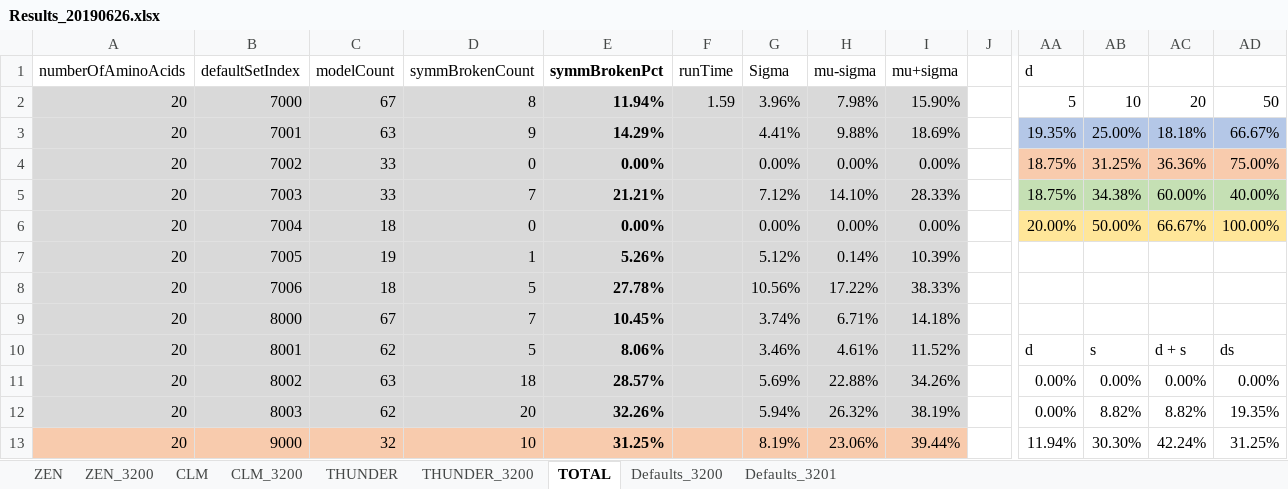
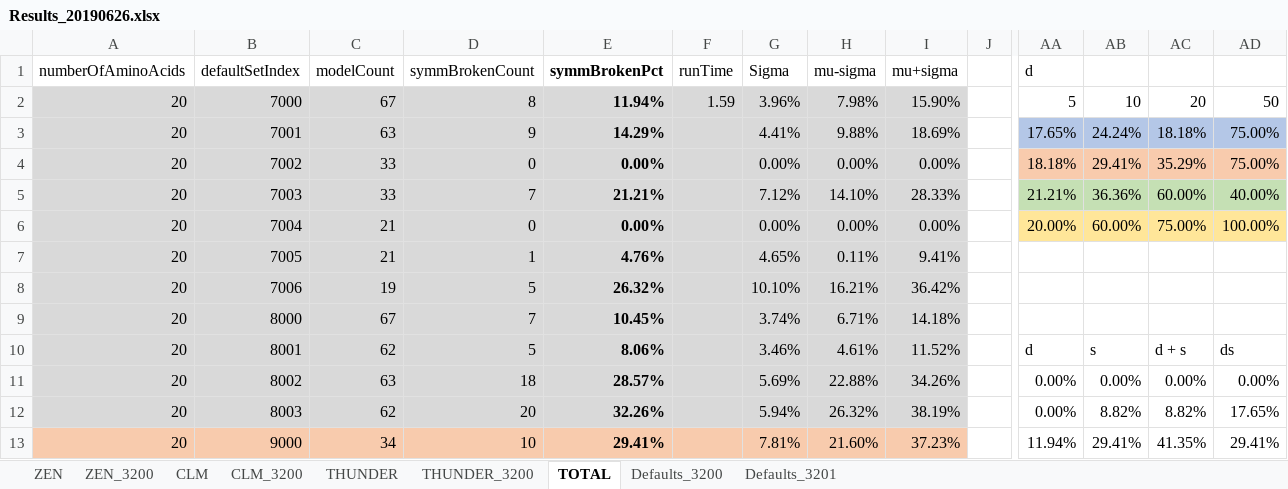
Before and after one commit to kkkmail/ClmFSharp, an Excel workbook: Math/Results_20190626.xlsx, sheet TOTAL, drawn as a sheet; only a part is shown, gaps mark what is left out; values as stored, in another font and other column widths than the file's, no borders; charts and pictures and conditional formats not drawn; the diff covers the shown part only; the diff names each change by its address in the sheet, - before the commit and + after, or states it on an @@ line.

Commit message:
FSV:3.0000, V:3.2.0.1

```diff
--- a/Math/Results_20190626.xlsx (sheet TOTAL)
+++ b/Math/Results_20190626.xlsx (sheet TOTAL)
-AA3 (d): 19.35%
+AA3 (d): 17.65%
-AB3: 25.00%
+AB3: 24.24%
-AD3: 66.67%
+AD3: 75.00%
-AA4 (d): 18.75%
+AA4 (d): 18.18%
-AB4: 31.25%
+AB4: 29.41%
-AC4: 36.36%
+AC4: 35.29%
-AA5 (d): 18.75%
+AA5 (d): 21.21%
-AB5: 34.38%
+AB5: 36.36%
-C6 (modelCount): 18
+C6 (modelCount): 21
-AB6: 50.00%
+AB6: 60.00%
-AC6: 66.67%
+AC6: 75.00%
-C7 (modelCount): 19
+C7 (modelCount): 21
-E7 (symmBrokenPct): 5.26%
+E7 (symmBrokenPct): 4.76%
-G7 (Sigma): 5.12%
+G7 (Sigma): 4.65%
-H7 (mu-sigma): 0.14%
+H7 (mu-sigma): 0.11%
-I7 (mu+sigma): 10.39%
+I7 (mu+sigma): 9.41%
-C8 (modelCount): 18
+C8 (modelCount): 19
-E8 (symmBrokenPct): 27.78%
+E8 (symmBrokenPct): 26.32%
-G8 (Sigma): 10.56%
+G8 (Sigma): 10.10%
-H8 (mu-sigma): 17.22%
+H8 (mu-sigma): 16.21%
-I8 (mu+sigma): 38.33%
+I8 (mu+sigma): 36.42%
-AD12: 19.35%
+AD12: 17.65%
-C13 (modelCount): 32
+C13 (modelCount): 34
-E13 (symmBrokenPct): 31.25%
+E13 (symmBrokenPct): 29.41%
-G13 (Sigma): 8.19%
+G13 (Sigma): 7.81%
-H13 (mu-sigma): 23.06%
+H13 (mu-sigma): 21.60%
-I13 (mu+sigma): 39.44%
+I13 (mu+sigma): 37.23%
-AB13: 30.30%
+AB13: 29.41%
-AC13: 42.24%
+AC13: 41.35%
-AD13: 31.25%
+AD13: 29.41%
```
Also changed, not shown: 74 edited cells elsewhere in this sheet, sheet THUNDER_3200, sheet CLM_3200, charts or pictures.
